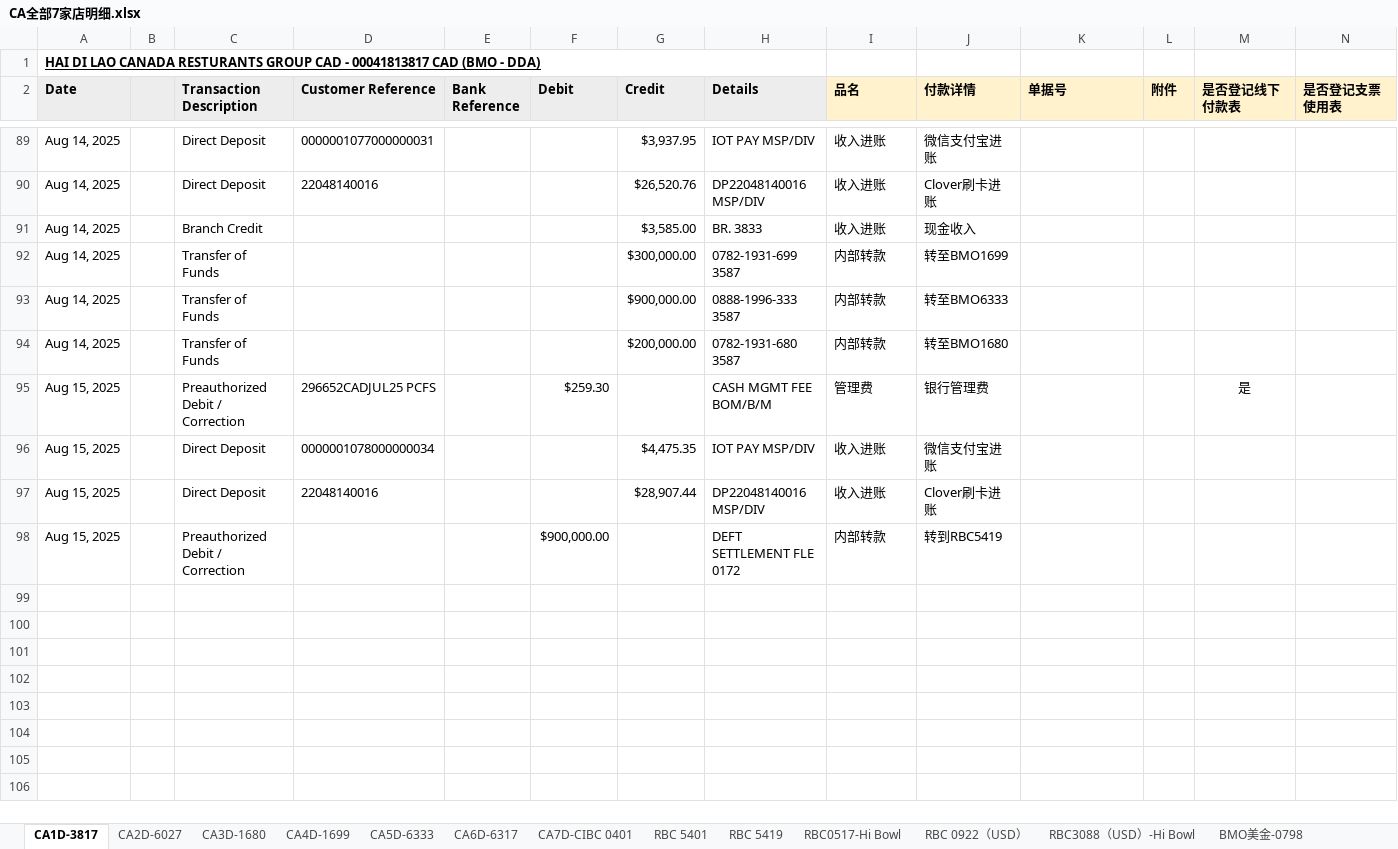
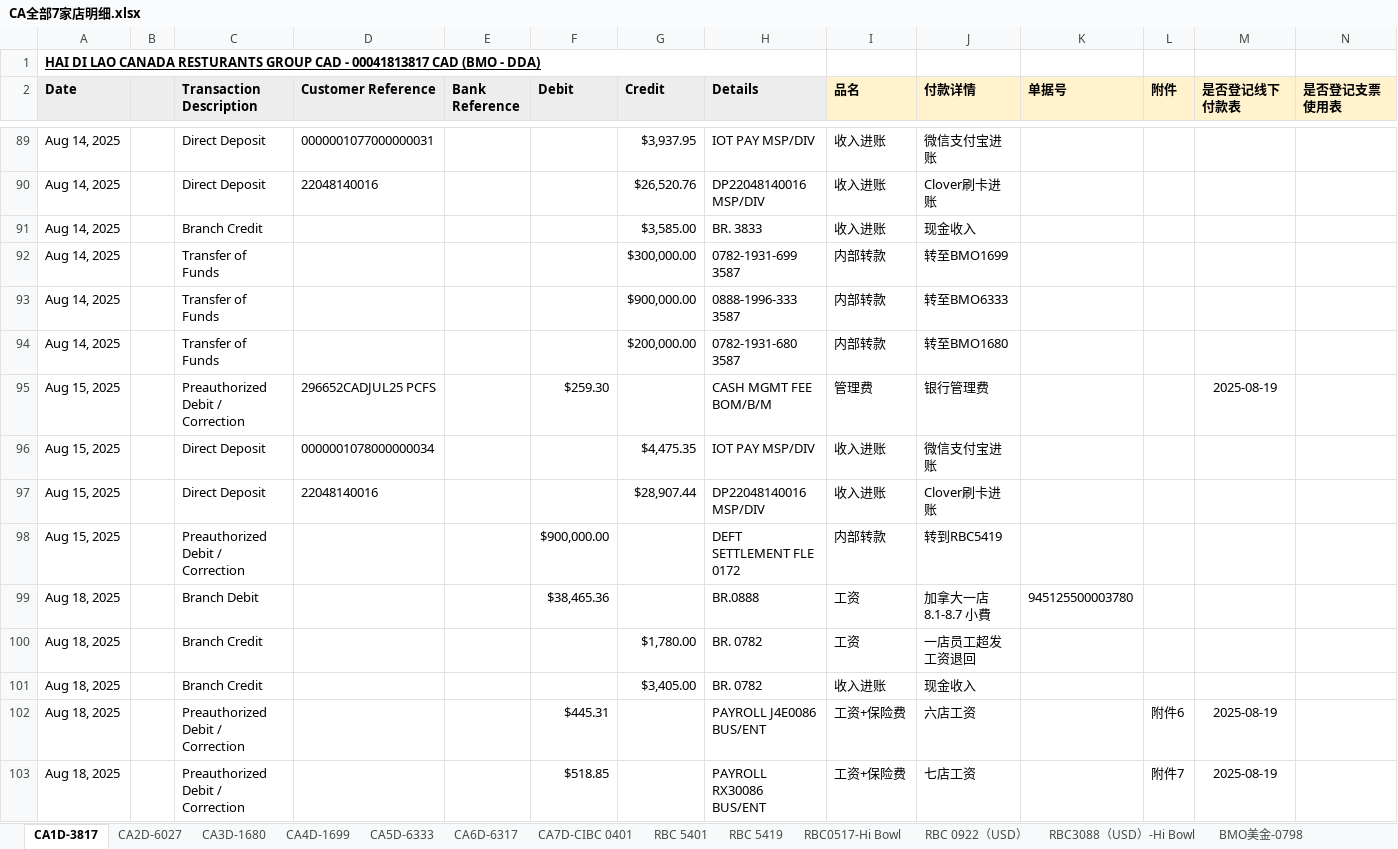
Before and after one commit to HongmingWang-Rabbit/haidilao_analyze_database, an Excel workbook: paperwork-automation/Input/daily_report/bank_transactions_reports/CA全部7家店明细.xlsx, sheet CA1D-3817, drawn as a sheet; only a part is shown, gaps mark what is left out; values as stored, in another font and other column widths than the file's, no borders; conditional formats not drawn; the diff covers the shown part only; the diff names each change by its address in the sheet, - before the commit and + after, or states it on an @@ line.

```diff
--- a/paperwork-automation/Input/daily_report/bank_transactions_reports/CA全部7家店明细.xlsx (sheet CA1D-3817)
+++ b/paperwork-automation/Input/daily_report/bank_transactions_reports/CA全部7家店明细.xlsx (sheet CA1D-3817)
-M95 (是否登记线下付款表): 是
+M95 (是否登记线下付款表): 2025-08-19
+row 99: Aug 18, 2025 |  | Branch Debit |  |  | $38,465.36 |  | BR.0888 | 工资 | 加拿大一店8.1-8.7 小費 | 945125500003780
+row 100: Aug 18, 2025 |  | Branch Credit |  |  |  | $1,780.00 | BR. 0782 | 工资 | 一店员工超发工资退回
+row 101: Aug 18, 2025 |  | Branch Credit |  |  |  | $3,405.00 | BR. 0782 | 收入进账 | 现金收入
+row 102: Aug 18, 2025 |  | Preauthorized Debit / Correction |  |  | $445.31 |  | PAYROLL J4E0086 BUS/ENT | 工资+保险费 | 六店工资 |  | 附件6 | 2025-08-19
+row 103: Aug 18, 2025 |  | Preauthorized Debit / Correction |  |  | $518.85 |  | PAYROLL RX30086 BUS/ENT | 工资+保险费 | 七店工资 |  | 附件7 | 2025-08-19
```
Also changed, not shown: 60 added rows and 18 edited cells elsewhere in this sheet, sheet CA4D-1699, sheet CA3D-1680, sheet CA2D-6027, sheet CA5D-6333, sheet CA7D-CIBC 0401, sheet RBC0517-Hi Bowl, 4 more sheets, 5 other files.
